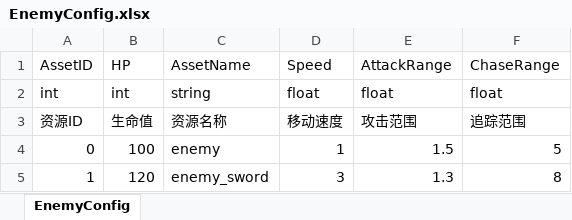
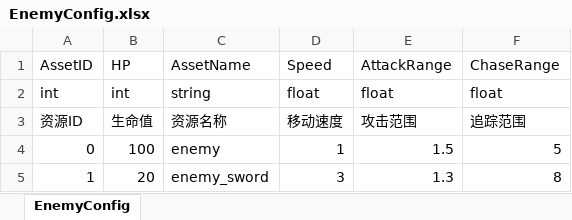
Before and after one commit to ZhouLiYuan/20201205project, an Excel workbook: 工具/配置表/EnemyConfig.xlsx, sheet EnemyConfig, drawn as a sheet; values as stored, in another font and other column widths than the file's, no borders; the diff names each change by its address in the sheet, - before the commit and + after, or states it on an @@ line.

```diff
--- a/工具/配置表/EnemyConfig.xlsx (sheet EnemyConfig)
+++ b/工具/配置表/EnemyConfig.xlsx (sheet EnemyConfig)
-B5: 120
+B5: 20
```
Also changed, not shown: 工具/配置表/PlayerRoleConfig.xlsx, 工具/配置表/StoryConfig.xlsx, 18 other files.
